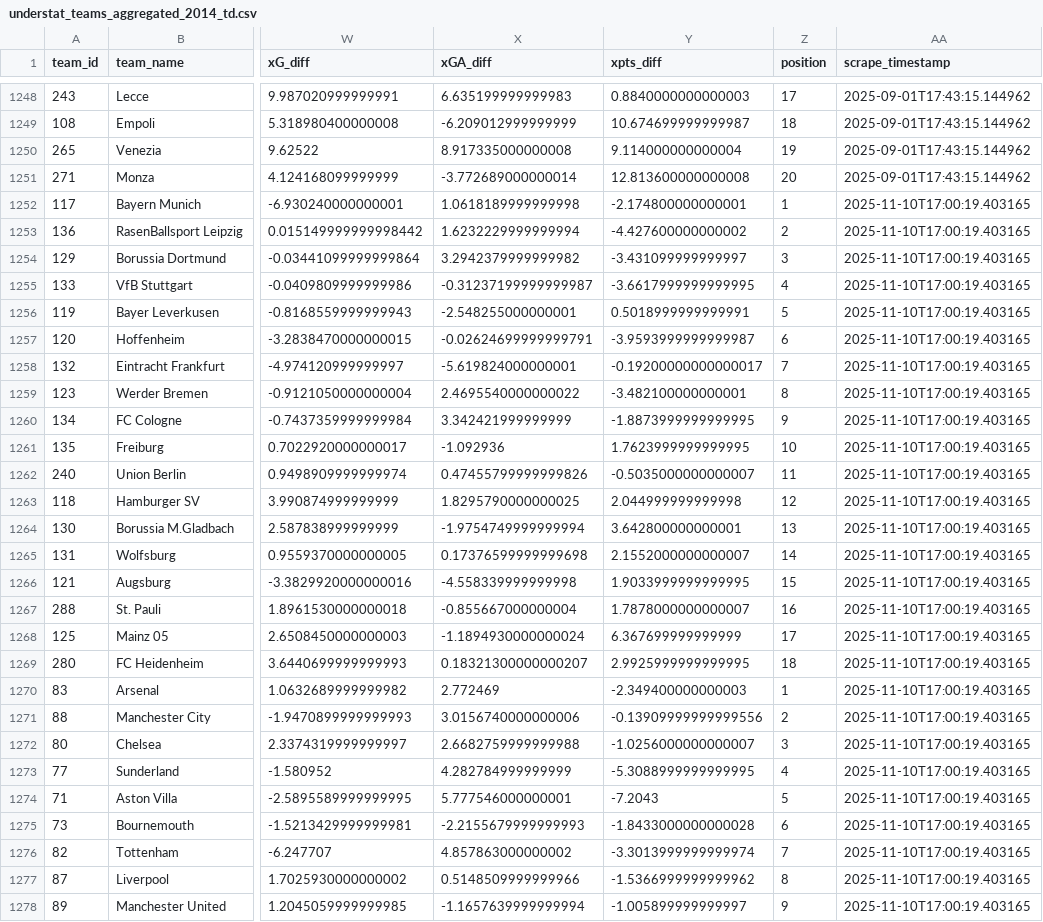
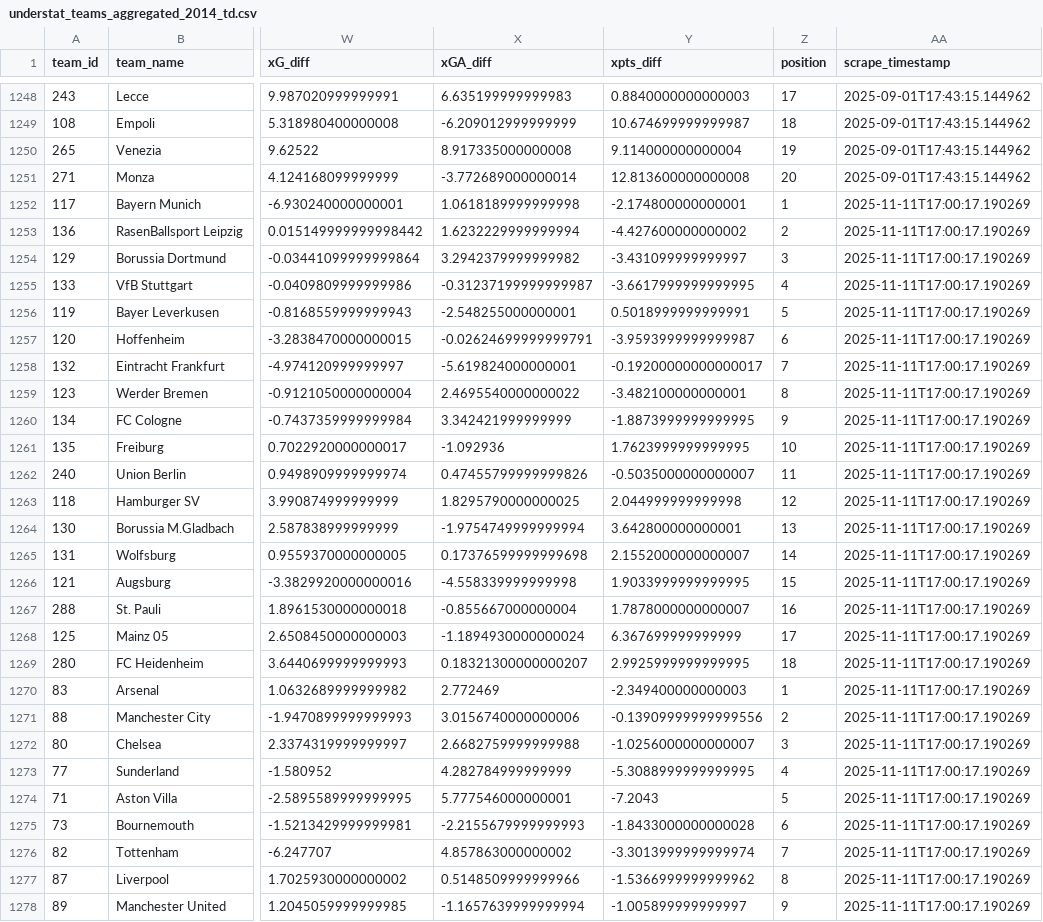
Before and after one commit to vibedatascience/understat_teams_aggregated, a CSV file: understat_teams_aggregated_2014_td.csv, drawn as a sheet; only a part is shown, gaps mark what is left out; the diff covers the shown part only; the diff names each change by its address in the sheet, - before the commit and + after, or states it on an @@ line.

```diff
--- a/understat_teams_aggregated_2014_td.csv
+++ b/understat_teams_aggregated_2014_td.csv
-AA1252:AA1278 (scrape_timestamp): 2025-11-10T17:00:19.403165
+AA1252:AA1278 (scrape_timestamp): 2025-11-11T17:00:17.190269
```
Also changed, not shown: 85 edited cells elsewhere in this file, understat_teams_aggregated_2025_latest.csv, 3 other files.
